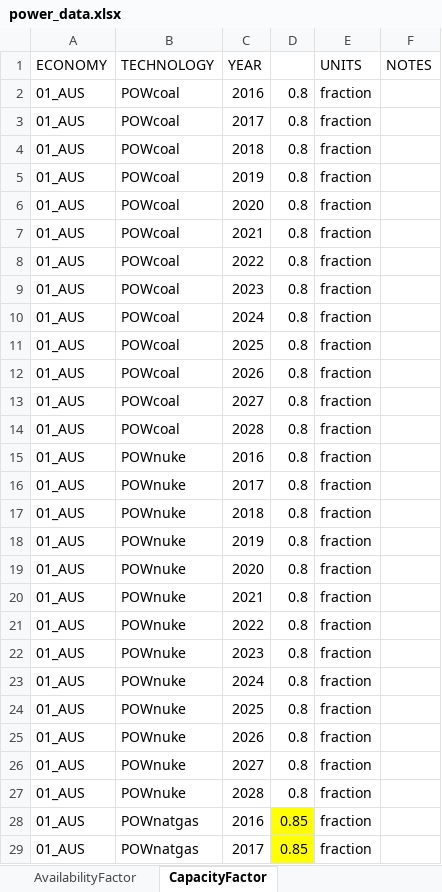
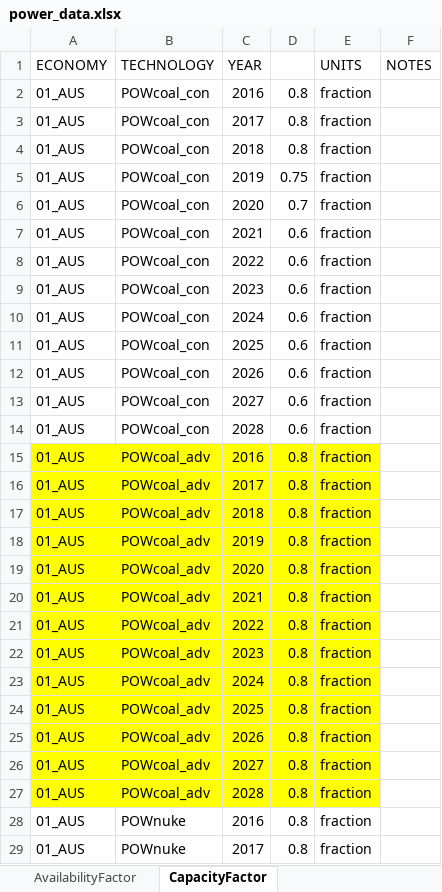
Before and after one commit to wogandavid/APERC-EM, an Excel workbook: 3_Power/power_data.xlsx, sheet CapacityFactor, drawn as a sheet; only a part is shown; the shorter side is filled out with more unchanged rows; values as stored, in another font and other column widths than the file's, no borders; addresses are those after the commit; the diff names each change by its address in the sheet, - before the commit and + after, or states it on an @@ line.

```diff
--- a/3_Power/power_data.xlsx (sheet CapacityFactor)
+++ b/3_Power/power_data.xlsx (sheet CapacityFactor)
-B2:B4 (TECHNOLOGY): POWcoal
+B2:B4 (TECHNOLOGY): POWcoal_con
+row 5: 01_AUS | POWcoal_con | 2019 | 0.75 | fraction
+row 6: 01_AUS | POWcoal_con | 2020 | 0.7 | fraction
+row 7: 01_AUS | POWcoal_con | 2021 | 0.6 | fraction
+row 8: 01_AUS | POWcoal_con | 2022 | 0.6 | fraction
+row 9: 01_AUS | POWcoal_con | 2023 | 0.6 | fraction
+row 10: 01_AUS | POWcoal_con | 2024 | 0.6 | fraction
+row 11: 01_AUS | POWcoal_con | 2025 | 0.6 | fraction
+row 12: 01_AUS | POWcoal_con | 2026 | 0.6 | fraction
+row 13: 01_AUS | POWcoal_con | 2027 | 0.6 | fraction
+row 14: 01_AUS | POWcoal_con | 2028 | 0.6 | fraction
+row 15: 01_AUS | POWcoal_adv | 2016 | 0.8 | fraction
+row 16: 01_AUS | POWcoal_adv | 2017 | 0.8 | fraction
+row 17: 01_AUS | POWcoal_adv | 2018 | 0.8 | fraction
-A18:E27 fill: none
+A18:E27 fill: #FFFF00
-B18:B27 (TECHNOLOGY): POWcoal
+B18:B27 (TECHNOLOGY): POWcoal_adv
```
Also changed, not shown: sheet InputActivityRatio, sheet OutputActivityRatio, sheet VariableCost, sheet ReserveMarginTagTechnology, sheet FixedCost, sheet ResidualCapacity, 4 more sheets, 3 other files.
